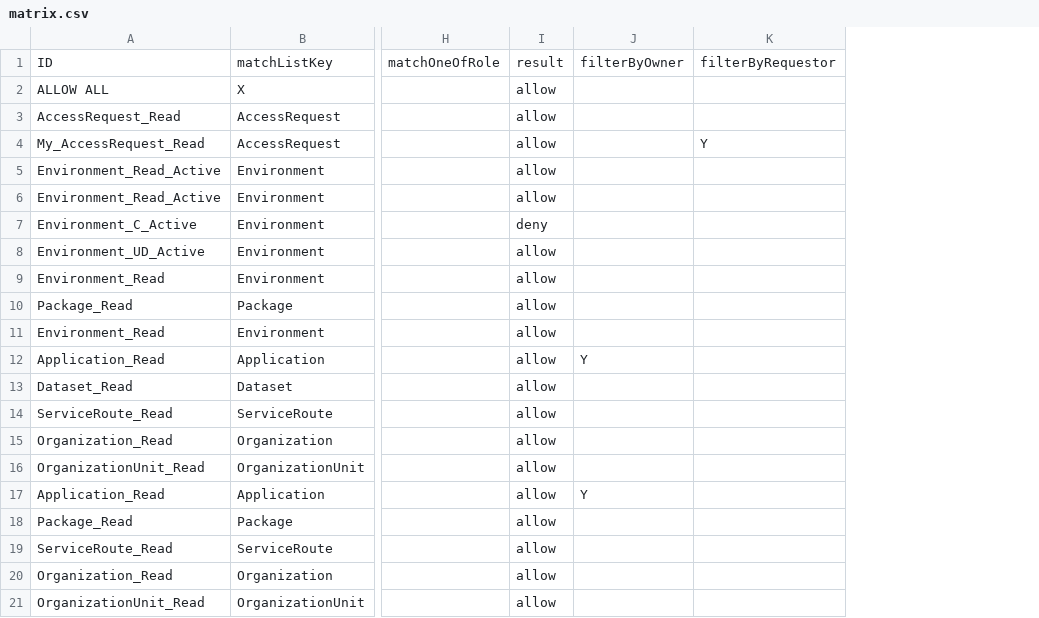
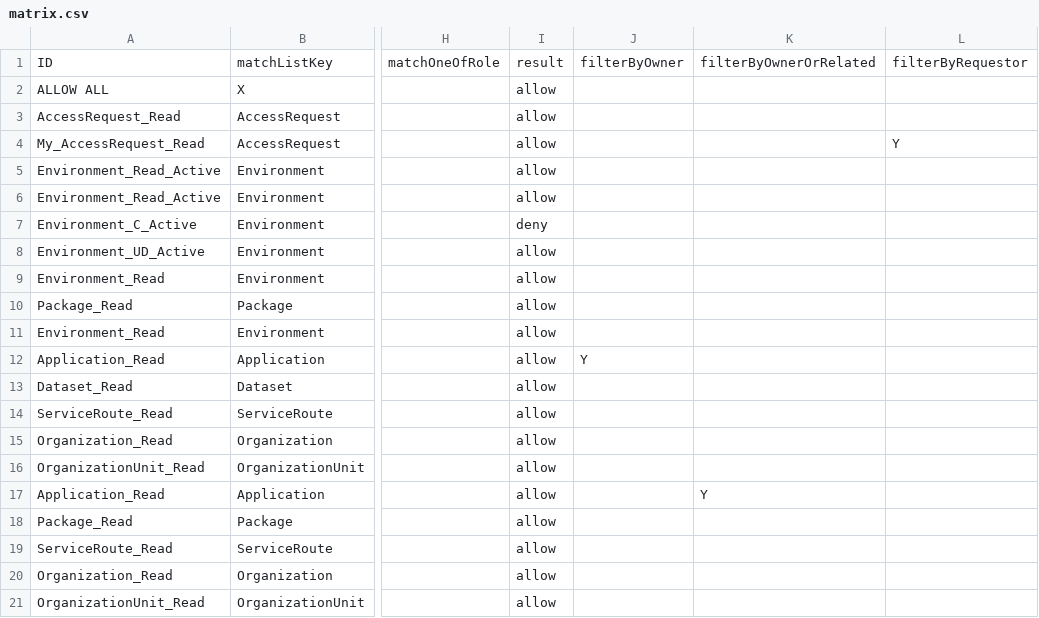
Before and after one commit to bcgov/api-services-portal, a CSV file: src/authz/matrix.csv, drawn as a sheet; only a part is shown, gaps mark what is left out; the diff names each change by its address in the sheet, - before the commit and + after, or states it on an @@ line.

Commit message:
upd authz

```diff
--- a/src/authz/matrix.csv
+++ b/src/authz/matrix.csv
+column K, rows 1-17: filterByOwnerOrRelated |  |  |  |  |  |  |  |  |  |  |  |  |  |  |  | Y
-J17: Y
+J17: (empty)
```
Also changed, not shown: 3 other files.
